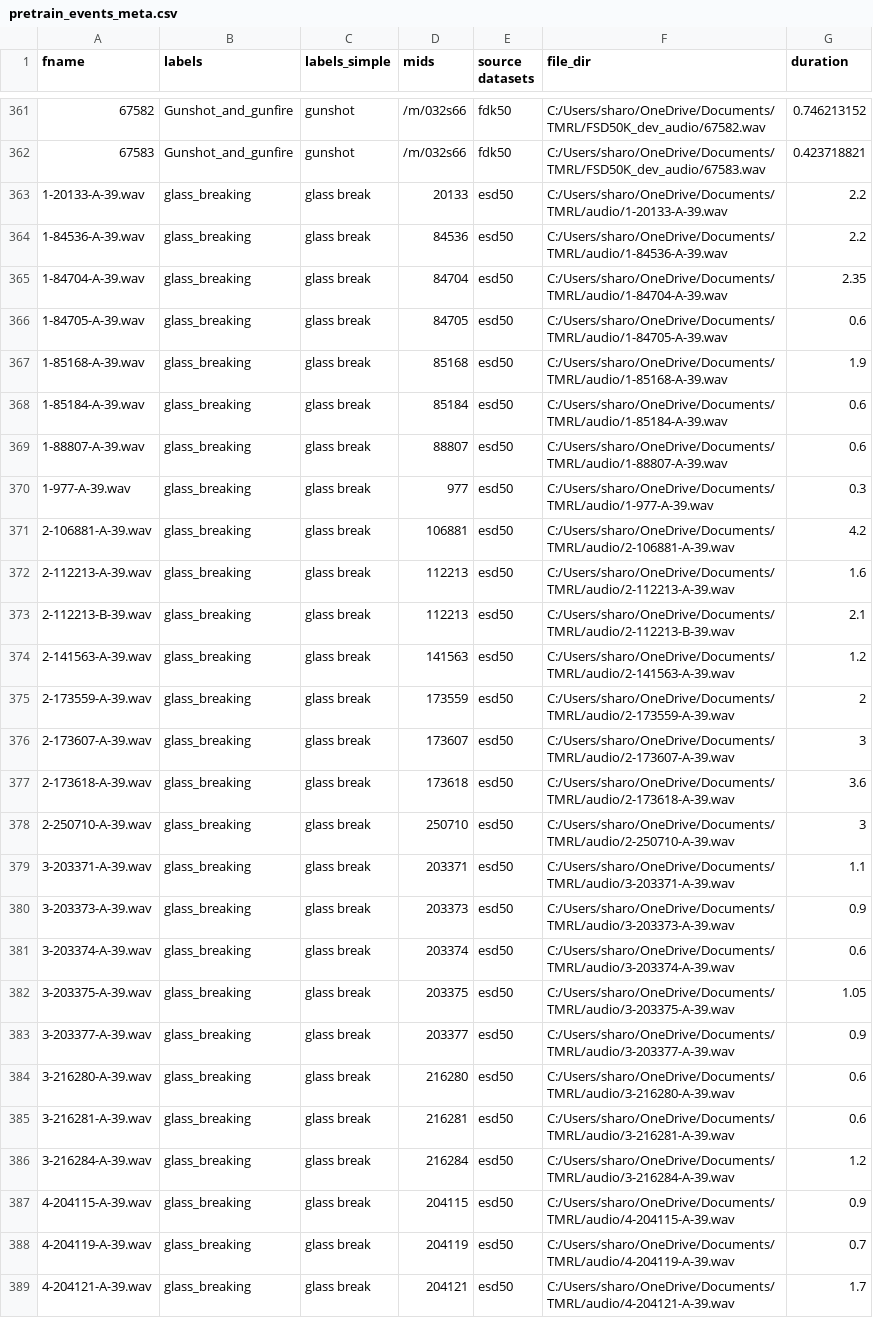
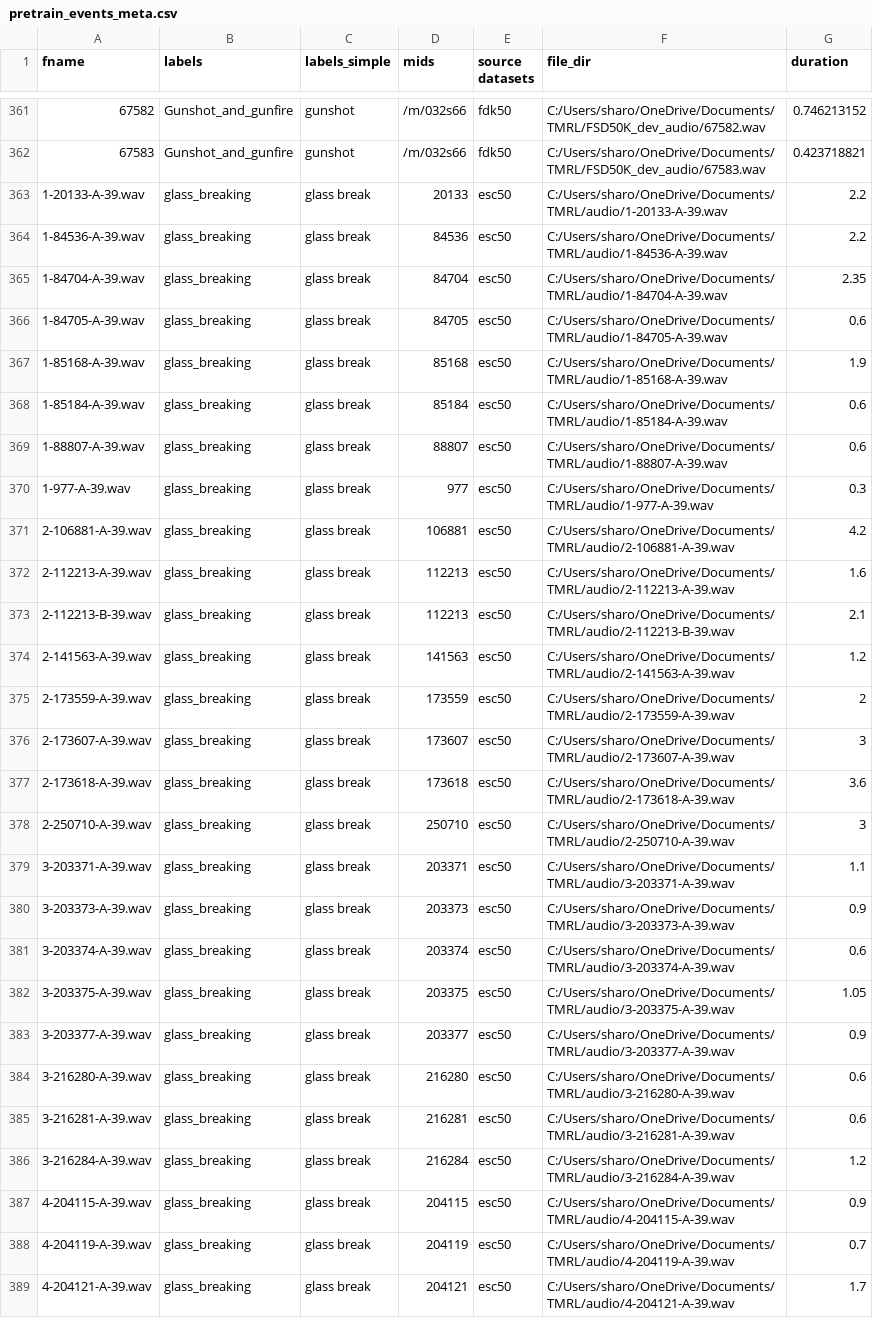
Before and after one commit to sharontan6217/TMRL, a CSV file: pretrain_events_meta.csv, drawn as a sheet; only a part is shown, gaps mark what is left out; the diff covers the shown part only; the diff names each change by its address in the sheet, - before the commit and + after, or states it on an @@ line.

```diff
--- a/pretrain_events_meta.csv
+++ b/pretrain_events_meta.csv
-E363:E389 (source datasets): esd50
+E363:E389 (source datasets): esc50
```
Also changed, not shown: 13 edited cells elsewhere in this file, 1 other file.
